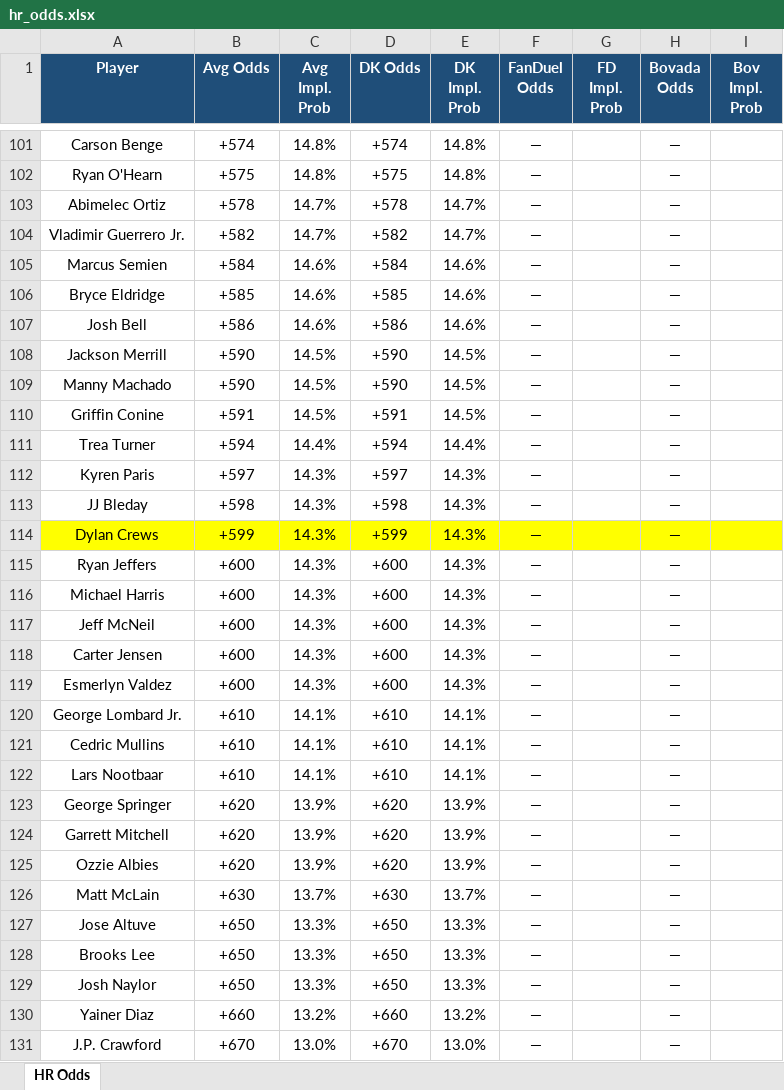
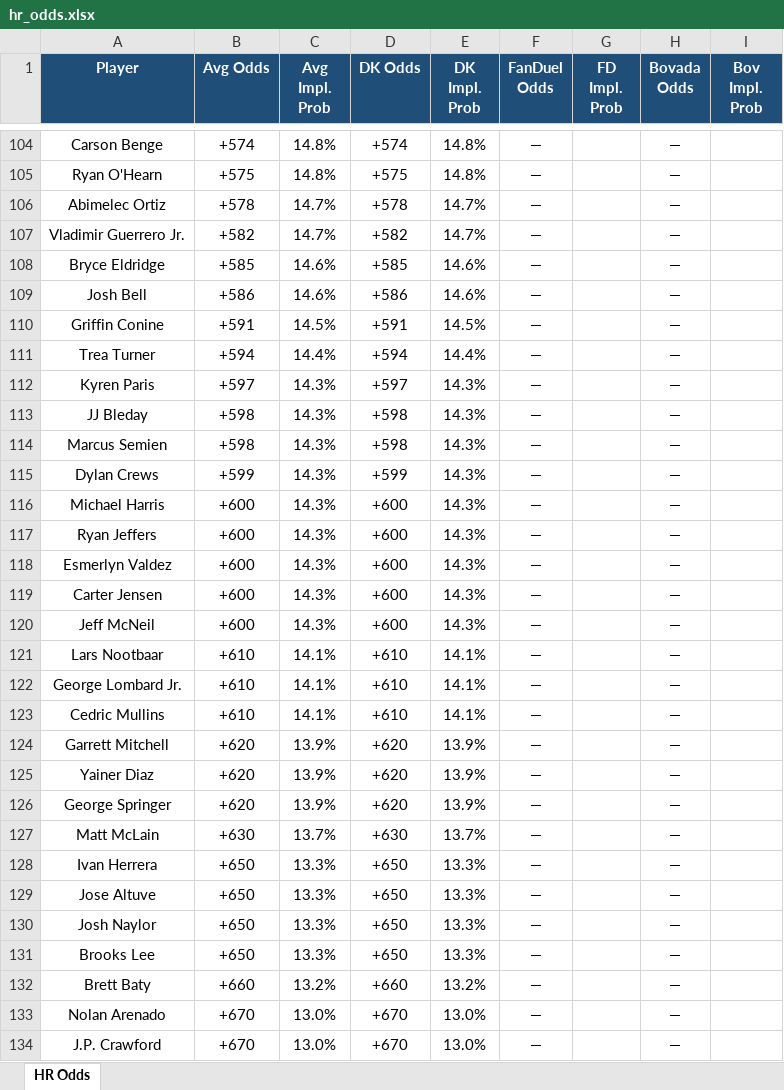
Before and after one commit to kornbergercharles-prog/HR-Odds-Scraper, an Excel workbook: hr_odds.xlsx, sheet HR Odds, drawn as a sheet; only a part is shown, gaps mark what is left out; values as stored, in another font and other column widths than the file's, no borders; removed rows and columns are numbered as before the commit, all else as after; the diff covers the shown part only; the diff names each change by its address in the sheet, - before the commit and + after, or states it on an @@ line.

```diff
--- a/hr_odds.xlsx (sheet HR Odds)
+++ b/hr_odds.xlsx (sheet HR Odds)
-row 105: Marcus Semien | +584 | 14.6% | +584 | 14.6% | — |  | —
-row 108: Jackson Merrill | +590 | 14.5% | +590 | 14.5% | — |  | —
-row 109: Manny Machado | +590 | 14.5% | +590 | 14.5% | — |  | —
+row 114: Marcus Semien | +598 | 14.3% | +598 | 14.3% | — |  | —
-A115:I115 fill: #FFFF00
+A115:I115 fill: none
@@ row 119 moved to row 118: Esmerlyn Valdez @@
@@ row 118 moved to row 119: Carter Jensen @@
@@ row 122 moved to row 121: Lars Nootbaar @@
+row 125: Yainer Diaz | +620 | 13.9% | +620 | 13.9% | — |  | —
-row 125: Ozzie Albies | +620 | 13.9% | +620 | 13.9% | — |  | —
+row 128: Ivan Herrera | +650 | 13.3% | +650 | 13.3% | — |  | —
@@ row 129 moved to row 130: Josh Naylor @@
-A132 (Player): Yainer Diaz
+A132 (Player): Brett Baty
@@ row 132 moved to row 133: Nolan Arenado @@
```
Also changed, not shown: 27 added rows, 26 removed rows, 38 moved rows, 31 edited cells and cell formats elsewhere in this sheet, 2 other files.
